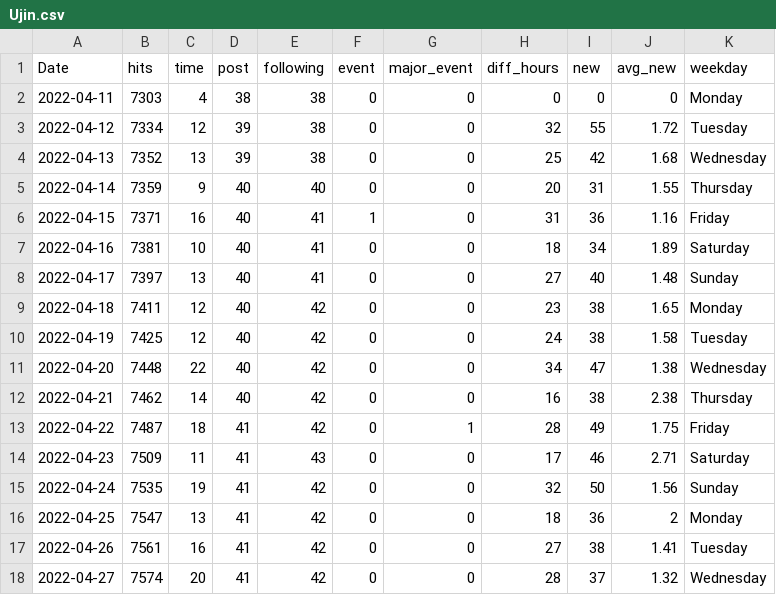
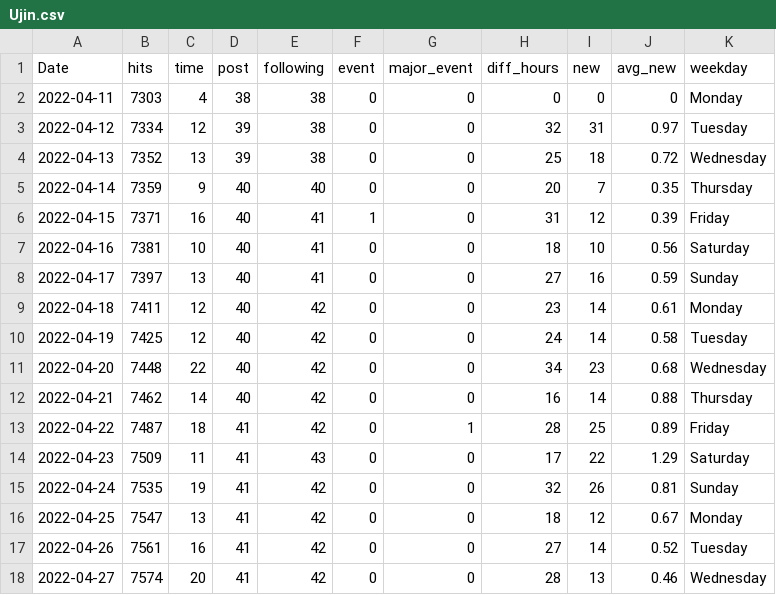
Before and after one commit to clfee/Shiny-apps, a CSV file: Ujin.csv, drawn as a sheet; only a part is shown; the diff covers the shown part only.

Commit message:
Update Ujin.csv
update data

```diff
--- a/Ujin.csv
+++ b/Ujin.csv
@@ -3,16 +3,16 @@
-2022-04-12,7334,12,39,38,0,0,32,55,1.72,"Tuesday"
-2022-04-13,7352,13,39,38,0,0,25,42,1.68,"Wednesday"
-2022-04-14,7359,9,40,40,0,0,20,31,1.55,"Thursday"
-2022-04-15,7371,16,40,41,1,0,31,36,1.16,"Friday"
-2022-04-16,7381,10,40,41,0,0,18,34,1.89,"Saturday"
-2022-04-17,7397,13,40,41,0,0,27,40,1.48,"Sunday"
-2022-04-18,7411,12,40,42,0,0,23,38,1.65,"Monday"
-2022-04-19,7425,12,40,42,0,0,24,38,1.58,"Tuesday"
-2022-04-20,7448,22,40,42,0,0,34,47,1.38,"Wednesday"
-2022-04-21,7462,14,40,42,0,0,16,38,2.38,"Thursday"
-2022-04-22,7487,18,41,42,0,1,28,49,1.75,"Friday"
-2022-04-23,7509,11,41,43,0,0,17,46,2.71,"Saturday"
-2022-04-24,7535,19,41,42,0,0,32,50,1.56,"Sunday"
-2022-04-25,7547,13,41,42,0,0,18,36,2,"Monday"
-2022-04-26,7561,16,41,42,0,0,27,38,1.41,"Tuesday"
-2022-04-27,7574,20,41,42,0,0,28,37,1.32,"Wednesday"
+"2022-04-12",7334,12,39,38,0,0,32,31,0.97,"Tuesday"
+"2022-04-13",7352,13,39,38,0,0,25,18,0.72,"Wednesday"
+"2022-04-14",7359,9,40,40,0,0,20,7,0.35,"Thursday"
+"2022-04-15",7371,16,40,41,1,0,31,12,0.39,"Friday"
+"2022-04-16",7381,10,40,41,0,0,18,10,0.56,"Saturday"
+"2022-04-17",7397,13,40,41,0,0,27,16,0.59,"Sunday"
+"2022-04-18",7411,12,40,42,0,0,23,14,0.61,"Monday"
+"2022-04-19",7425,12,40,42,0,0,24,14,0.58,"Tuesday"
+"2022-04-20",7448,22,40,42,0,0,34,23,0.68,"Wednesday"
+"2022-04-21",7462,14,40,42,0,0,16,14,0.88,"Thursday"
+"2022-04-22",7487,18,41,42,0,1,28,25,0.89,"Friday"
+"2022-04-23",7509,11,41,43,0,0,17,22,1.29,"Saturday"
+"2022-04-24",7535,19,41,42,0,0,32,26,0.81,"Sunday"
+"2022-04-25",7547,13,41,42,0,0,18,12,0.67,"Monday"
+"2022-04-26",7561,16,41,42,0,0,27,14,0.52,"Tuesday"
+"2022-04-27",7574,20,41,42,0,0,28,13,0.46,"Wednesday"
```
Also changed, not shown: 36 edited cells elsewhere in this file.
